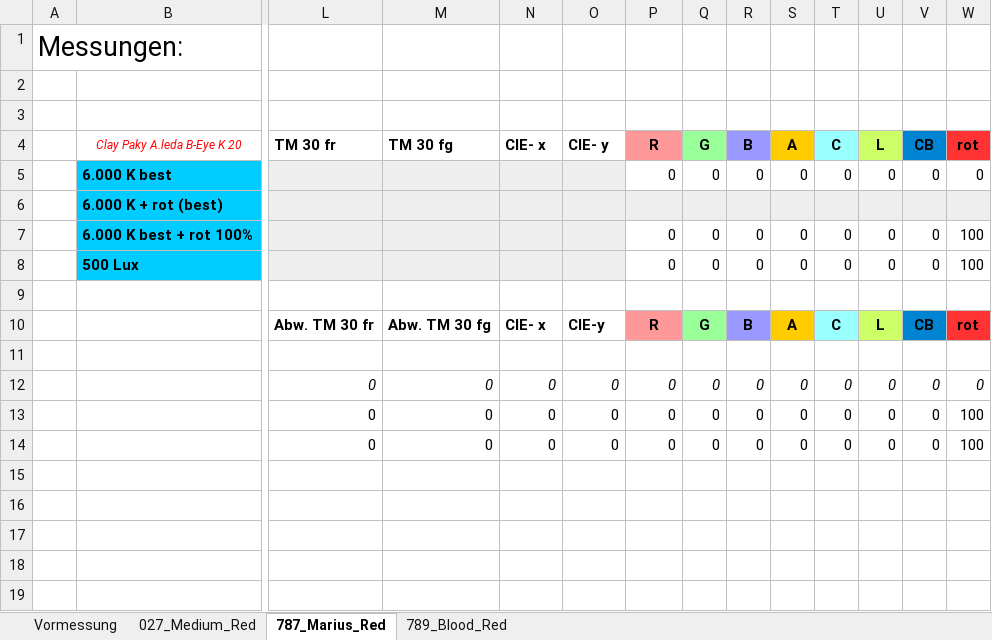
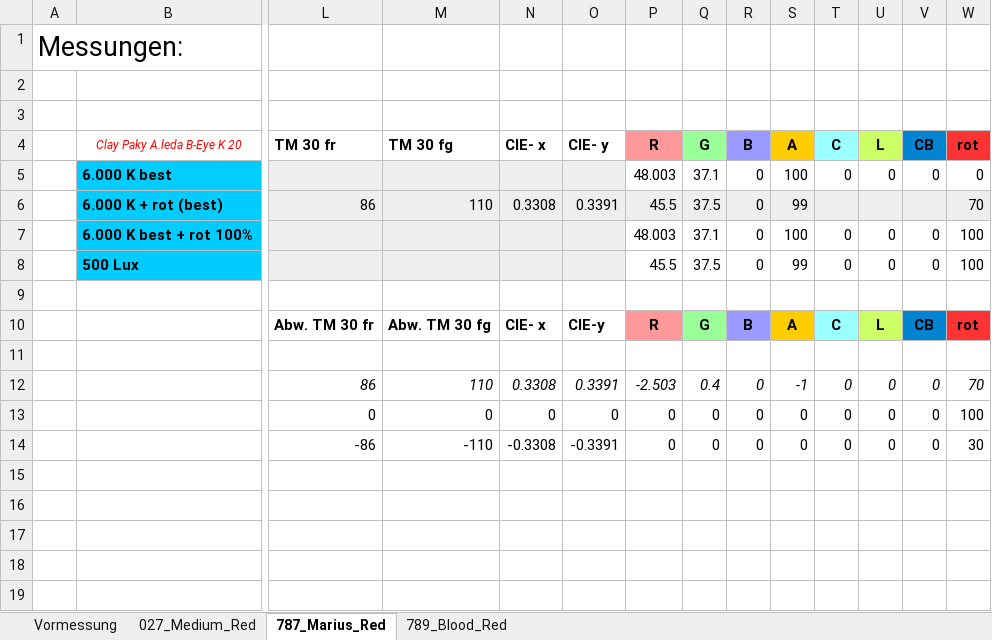
Before and after one commit to lightmops/BA-RedTail, an Excel workbook: Vormessung/Scheinwerfer/Vormessung B-Eye K20.xlsx, sheet 787_Marius_Red, drawn as a sheet; only a part is shown, gaps mark what is left out; values as stored, in another font and other column widths than the file's, no borders; removed rows and columns are numbered as before the commit, all else as after; rows hold the shown columns only; the diff names each change by its address in the sheet, - before the commit and + after, or states it on an @@ line.

```diff
--- a/Vormessung/Scheinwerfer/Vormessung B-Eye K20.xlsx (sheet 787_Marius_Red)
+++ b/Vormessung/Scheinwerfer/Vormessung B-Eye K20.xlsx (sheet 787_Marius_Red)
-P5 (R): 0
+P5 (R): 48.003
-Q5 (G): 0
+Q5 (G): 37.1
-S5 (A): 0
+S5 (A): 100
-row 6:  | 6.000 K + rot (best)
+row 6:  | 6.000 K + rot (best) | 86 | 110 | 0.3308 | 0.3391 | 45.5 | 37.5 | 0 | 99 |  |  |  | 70
-P7 (R): 0
+P7 (R): 48.003
-Q7 (G): 0
+Q7 (G): 37.1
-S7 (A): 0
+S7 (A): 100
-P8 (R): 0
+P8 (R): 45.5
-Q8 (G): 0
+Q8 (G): 37.5
-S8 (A): 0
+S8 (A): 99
-row 12:  |  | 0 | 0 | 0 | 0 | 0 | 0 | 0 | 0 | 0 | 0 | 0 | 0
+row 12:  |  | 86 | 110 | 0.3308 | 0.3391 | -2.503 | 0.4 | 0 | -1 | 0 | 0 | 0 | 70
-row 14:  |  | 0 | 0 | 0 | 0 | 0 | 0 | 0 | 0 | 0 | 0 | 0 | 100
+row 14:  |  | -86 | -110 | -0.3308 | -0.3391 | 0 | 0 | 0 | 0 | 0 | 0 | 0 | 30
```
Also changed, not shown: sheet 027_Medium_Red, sheet Vormessung, sheet 789_Blood_Red, formulas that keep their value, Vormessung/Scheinwerfer/Vormessung ETC S4 Lustr 2.xlsx, 20 other files.
